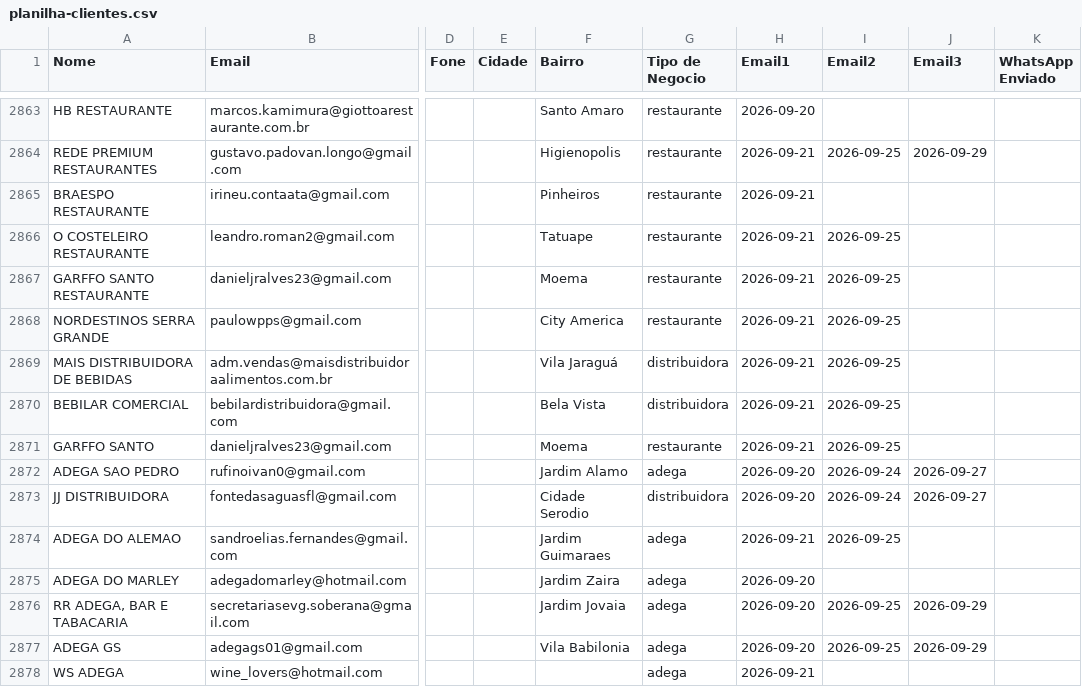
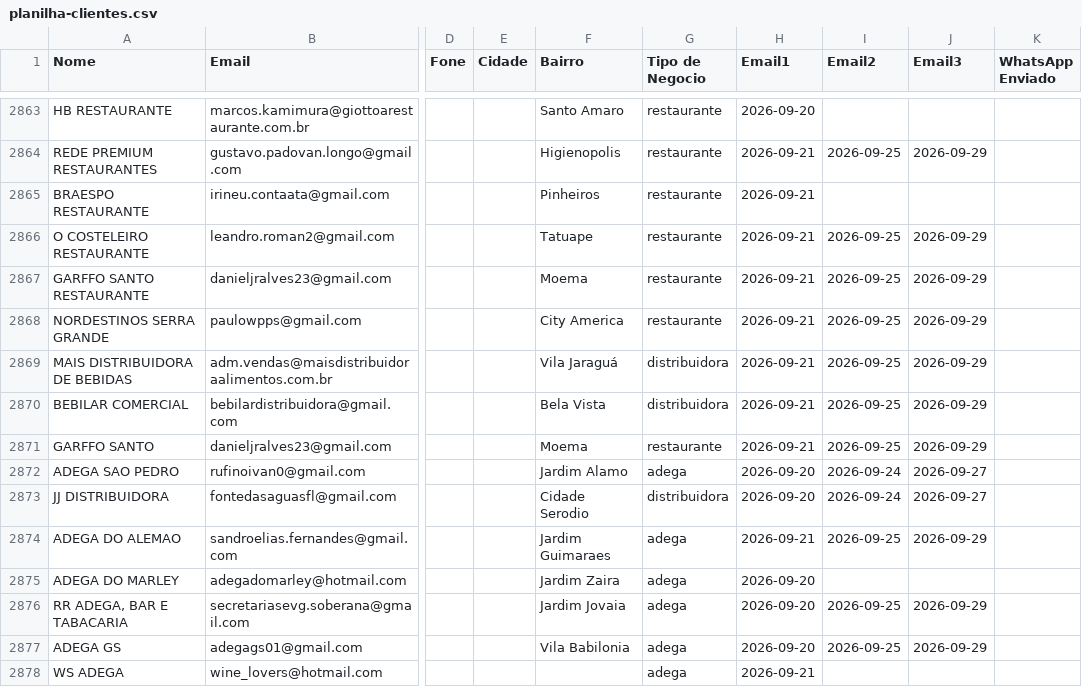
Before and after one commit to gustavorotatori-svg/Pindorama, a CSV file: planilha-clientes.csv, drawn as a sheet; only a part is shown, gaps mark what is left out; the diff names each change by its address in the sheet, - before the commit and + after, or states it on an @@ line.

```diff
--- a/planilha-clientes.csv
+++ b/planilha-clientes.csv
-J2866:J2871 (Email3): (empty)
+J2866:J2871 (Email3): 2026-09-29
-J2874 (Email3): (empty)
+J2874 (Email3): 2026-09-29
```
Also changed, not shown: 2 other files.
